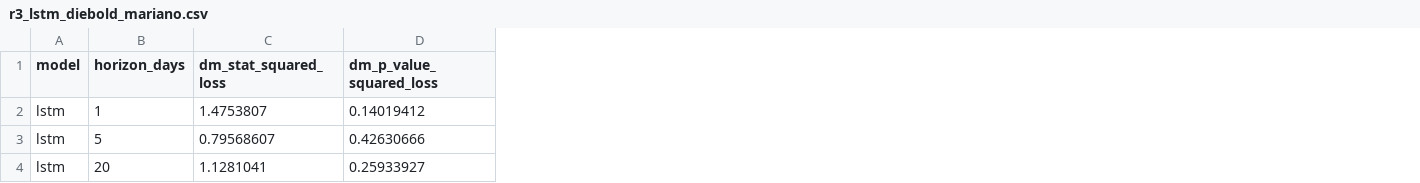
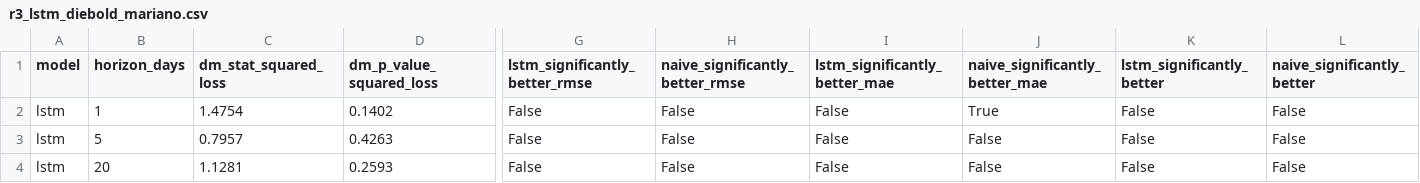
Before and after one commit to nholguinrh/DAMO-699-Capstone-project-GRP5, a CSV file: outputs/r3_lstm_diebold_mariano.csv, drawn as a sheet; only a part is shown, gaps mark what is left out; the diff covers the shown part only; the diff names each change by its address in the sheet, - before the commit and + after, or states it on an @@ line.

Commit message:
fix: harden LSTM baseline against crash/silent-drift bugs found in review (#49)
Second review pass on PR #58 before Mitchel's review turned up a few issues
worth fixing ahead of time:

- _train_with_early_stopping could crash with a bare TypeError if validation
  loss never improves from its initial value (e.g. a near-constant feature
  producing NaN loss every epoch); now raises a diagnosable RuntimeError
  instead.
- run_rolling_cv and make_rolling_folds had no guards against small
  min_val_size/n_folds overrides silently producing an empty training slice
  or zero-width CV folds; both now raise clear ValueErrors.
- load_final_model tagged nothing to the feature set a checkpoint was
  trained on, so a future FEATURES change could silently load stale weights
  under mismatched labels; save/load now round-trip a "features" tag and
  load_final_model raises if it doesn't match.
- Swapped weights_only=False for weights_only=True on the shared checkpoint
  load (scaling now stored as tensors instead of raw numpy so it still
  round-trips cleanly).
- Deduplicated the normalize+train step shared between run_rolling_cv and
  train_final_model into one helper.
- lstm_baseline.ipynb's DM output was missing the significance-verdict
  columns the other baselines' DM CSVs carry (dm_report()'s #43/#44 schema),
  and both metrics_df.round()/dm_results_df.round() were discarded instead
  of reassigned, so the saved CSVs kept full float precision. Both notebooks
  re-run end to end with the fixes; results are unchanged beyond rounding.

Added test coverage for all three new guard paths plus the checkpoint
version check.

```diff
--- a/outputs/r3_lstm_diebold_mariano.csv
+++ b/outputs/r3_lstm_diebold_mariano.csv
+column G (lstm_significantly_better_rmse), rows 2-4: all False
+column H (naive_significantly_better_rmse), rows 2-4: all False
+column I (lstm_significantly_better_mae), rows 2-4: all False
+column J (naive_significantly_better_mae), rows 2-4: True | False | False
+column K (lstm_significantly_better), rows 2-4: all False
+column L (naive_significantly_better), rows 2-4: all False
-C2 (dm_stat_squared_loss): 1.4753807
+C2 (dm_stat_squared_loss): 1.4754
-D2 (dm_p_value_squared_loss): 0.14019412
+D2 (dm_p_value_squared_loss): 0.1402
-C3 (dm_stat_squared_loss): 0.79568607
+C3 (dm_stat_squared_loss): 0.7957
-D3 (dm_p_value_squared_loss): 0.42630666
+D3 (dm_p_value_squared_loss): 0.4263
-C4 (dm_stat_squared_loss): 1.1281041
+C4 (dm_stat_squared_loss): 1.1281
-D4 (dm_p_value_squared_loss): 0.25933927
+D4 (dm_p_value_squared_loss): 0.2593
```
Also changed, not shown: 6 edited cells elsewhere in this file, outputs/r3_lstm_shap_summary.csv, outputs/r3_lstm_shap_values.csv, 6 other files.
